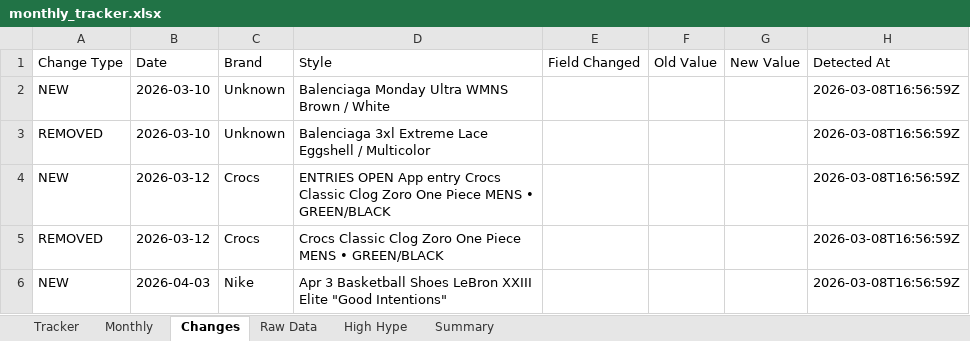
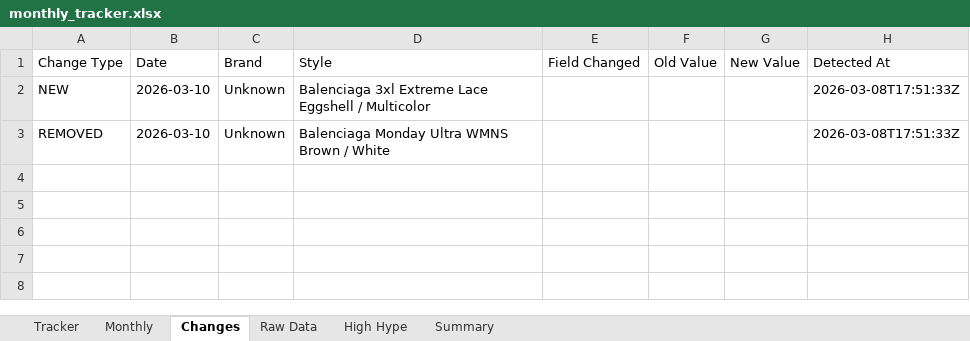
Before and after one commit to lordnader2002-sudo/Sneaker_Release_TrackerSPG, an Excel workbook: output/monthly_tracker.xlsx, sheet Changes, drawn as a sheet; values as stored, in another font and other column widths than the file's, no borders; the diff names each change by its address in the sheet, - before the commit and + after, or states it on an @@ line.

```diff
--- a/output/monthly_tracker.xlsx (sheet Changes)
+++ b/output/monthly_tracker.xlsx (sheet Changes)
-D2 (Style): Balenciaga Monday Ultra WMNS Brown / White
+D2 (Style): Balenciaga 3xl Extreme Lace Eggshell / Multicolor
-H2:H3 (Detected At): 2026-03-08T16:56:59Z
+H2:H3 (Detected At): 2026-03-08T17:51:33Z
-D3 (Style): Balenciaga 3xl Extreme Lace Eggshell / Multicolor
+D3 (Style): Balenciaga Monday Ultra WMNS Brown / White
-row 4: NEW | 2026-03-12 | Crocs | ENTRIES OPEN App entry Crocs Classic Clog Zoro One Piece MENS • GREEN/BLACK |  |  |  | 2026-03-08T16:56:59Z
-row 5: REMOVED | 2026-03-12 | Crocs | Crocs Classic Clog Zoro One Piece MENS • GREEN/BLACK |  |  |  | 2026-03-08T16:56:59Z
-row 6: NEW | 2026-04-03 | Nike | Apr 3 Basketball Shoes LeBron XXIII Elite "Good Intentions" |  |  |  | 2026-03-08T16:56:59Z
```
Also changed, not shown: sheet Raw Data, sheet Tracker, sheet Monthly, output/weekly_tracker.xlsx, 4 other files.
